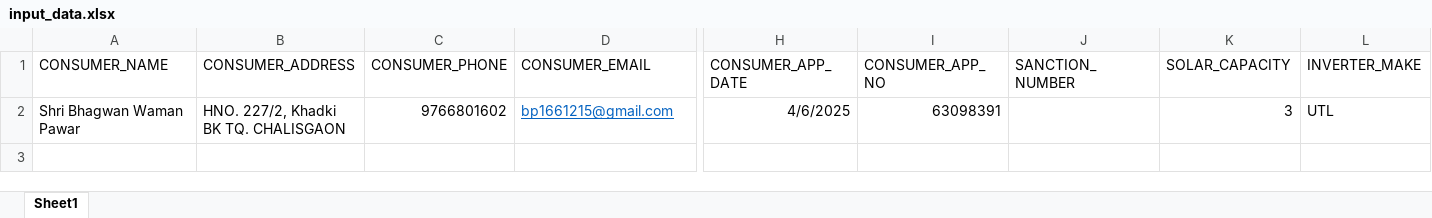
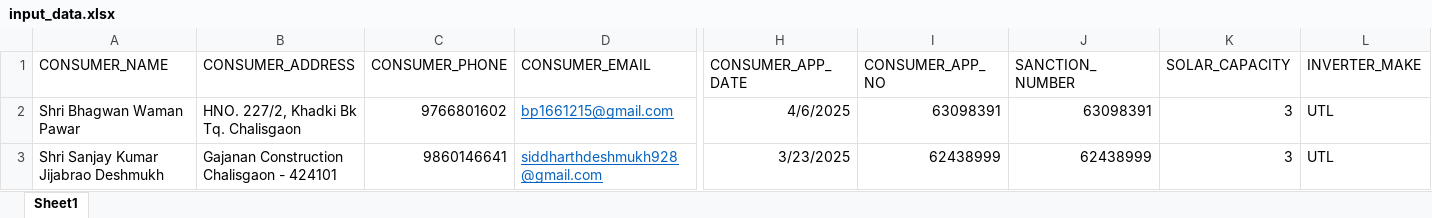
Before and after one commit to Dharm3438/Autofill, an Excel workbook: input_data.xlsx, sheet Sheet1, drawn as a sheet; only a part is shown, gaps mark what is left out; values as stored, in another font and other column widths than the file's, no borders; rows hold the shown columns only; the diff names each change by its address in the sheet, - before the commit and + after, or states it on an @@ line.

```diff
--- a/input_data.xlsx (sheet Sheet1)
+++ b/input_data.xlsx (sheet Sheet1)
-B2 (CONSUMER_ADDRESS): HNO. 227/2, Khadki BK TQ. CHALISGAON
+B2 (CONSUMER_ADDRESS): HNO. 227/2, Khadki Bk Tq. Chalisgaon
-J2 (SANCTION_NUMBER): (empty)
+J2 (SANCTION_NUMBER): 63098391
+row 3: Shri Sanjay Kumar Jijabrao Deshmukh | Gajanan Construction Chalisgaon - 424101 | 9860146641 | siddharthdeshmukh928@gmail.com | 3/23/2025 | 62438999 | 62438999 | 3 | UTL
```
Also changed, not shown: 2 other files.
